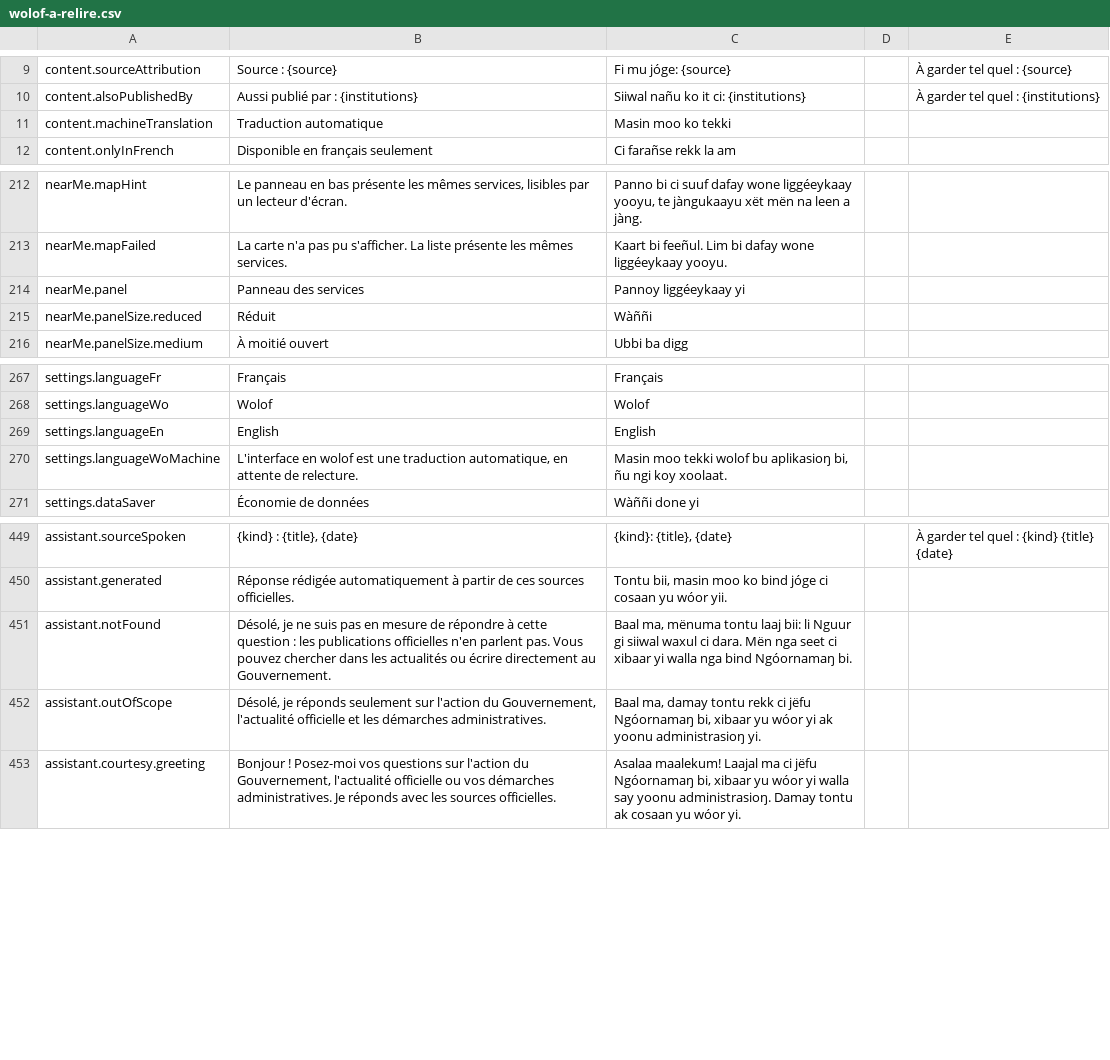
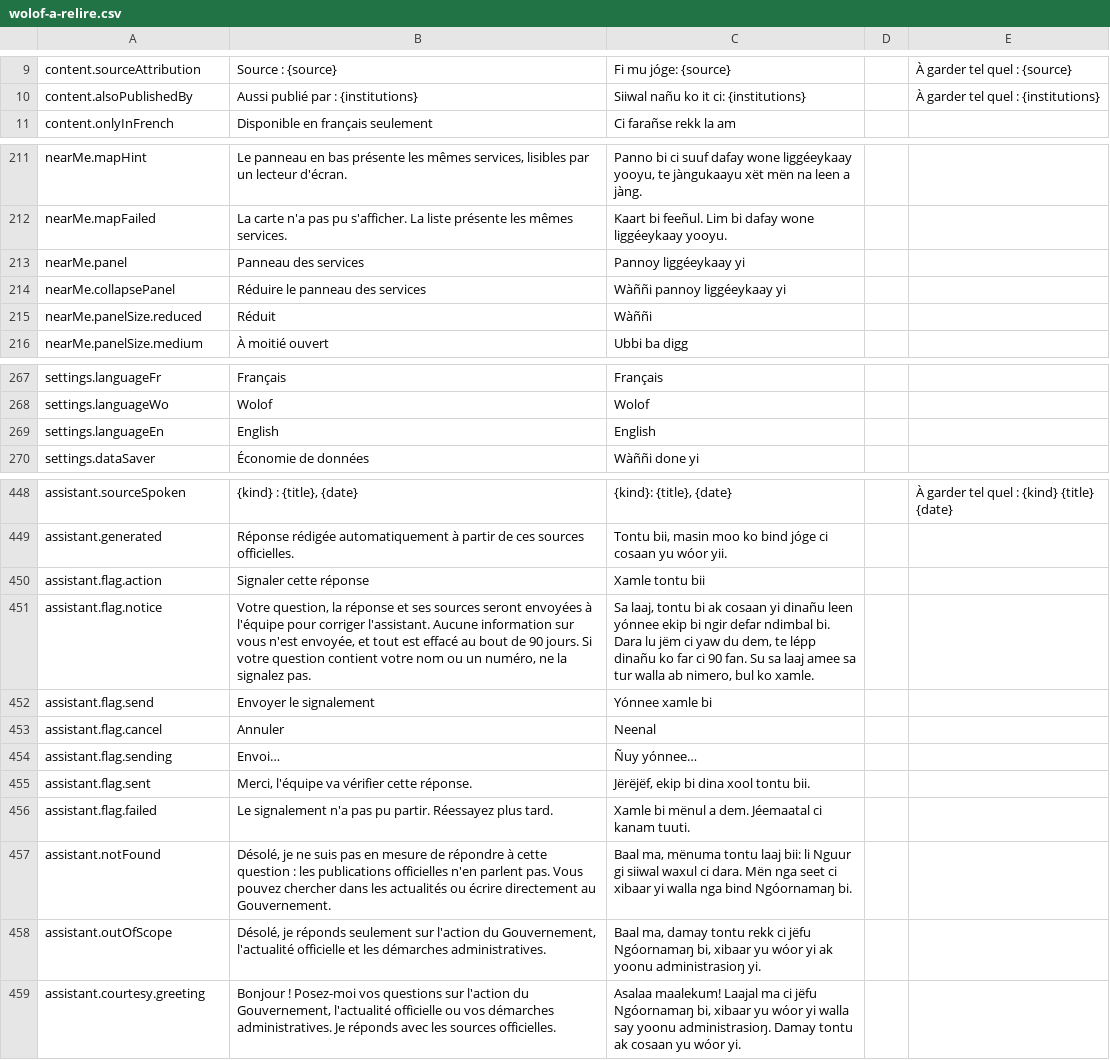
Before and after one commit to Seydina-s/bic-gouv-sn, a CSV file: docs/traduction/wolof-a-relire.csv, drawn as a sheet; only a part is shown, gaps mark what is left out; removed rows and columns are numbered as before the commit, all else as after; the diff names each change by its address in the sheet, - before the commit and + after, or states it on an @@ line.

Commit message:
feat: people can flag an answer of the assistant; Wolof interface note removed (#420)
* feat: the Wolof interface no longer says it is machine-translated

* feat: people can flag an answer of the assistant, after reading what is sent

* fix: type the flag of the client test

* test: the Wolof settings no longer show the machine-translation note

```diff
--- a/docs/traduction/wolof-a-relire.csv
+++ b/docs/traduction/wolof-a-relire.csv
-row 11: content.machineTranslation | Traduction automatique | Masin moo ko tekki
+row 214: nearMe.collapsePanel | Réduire le panneau des services | Wàññi pannoy liggéeykaay yi
-row 270: settings.languageWoMachine | L'interface en wolof est une traduction automatique, en attente de relecture. | Masin moo tekki wolof bu aplikasioŋ bi, ñu ngi koy xoolaat.
+row 450: assistant.flag.action | Signaler cette réponse | Xamle tontu bii
+row 451: assistant.flag.notice | Votre question, la réponse et ses sources seront envoyées à l'équipe pour corriger l'assistant. Aucune information sur vous n'est envoyée, et tout est effacé au bout de 90 jours. Si votre question contient votre nom ou un numéro, ne la signalez pas. | Sa laaj, tontu bi ak cosaan yi dinañu leen yónnee ekip bi ngir defar ndimbal bi. Dara lu jëm ci yaw du dem, te lépp dinañu ko far ci 90 fan. Su sa laaj amee sa tur walla ab nimero, bul ko xamle.
+row 452: assistant.flag.send | Envoyer le signalement | Yónnee xamle bi
+row 453: assistant.flag.cancel | Annuler | Neenal
+row 454: assistant.flag.sending | Envoi… | Ñuy yónnee…
+row 455: assistant.flag.sent | Merci, l'équipe va vérifier cette réponse. | Jërëjëf, ekip bi dina xool tontu bii.
+row 456: assistant.flag.failed | Le signalement n'a pas pu partir. Réessayez plus tard. | Xamle bi mënul a dem. Jéemaatal ci kanam tuuti.
```
Also changed, not shown: 16 other files.
